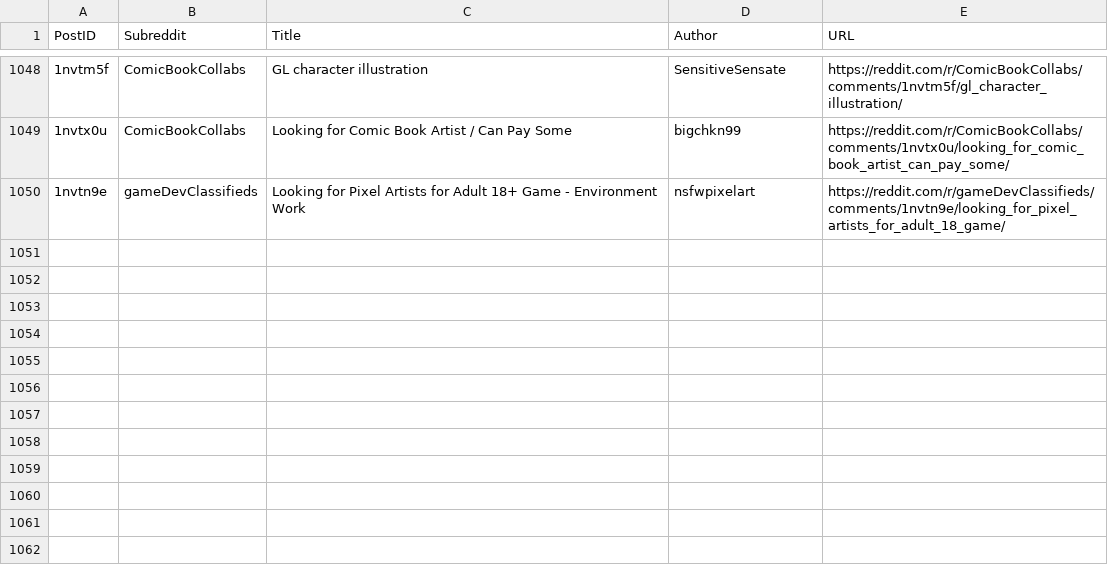
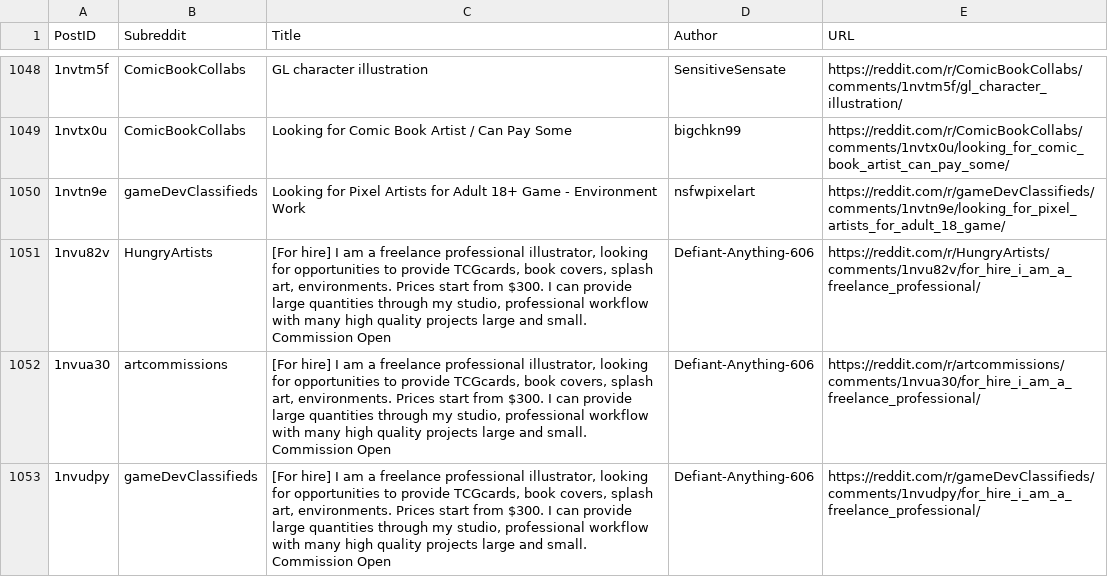
Before and after one commit to Jack0fcodes/redd0tBot, a CSV file: posts_reddit.csv, drawn as a sheet; only a part is shown, gaps mark what is left out; the diff names each change by its address in the sheet, - before the commit and + after, or states it on an @@ line.

```diff
--- a/posts_reddit.csv
+++ b/posts_reddit.csv
+row 1051: 1nvu82v | HungryArtists | [For hire] I am a freelance professional illustrator, looking for opportunities to provide TCGcards, book covers, splash art, environments. Prices start from $300. I can provide large quantities through my studio, professional workflow with many high quality projects large and small. Commission Open | Defiant-Anything-606 | https://reddit.com/r/HungryArtists/comments/1nvu82v/for_hire_i_am_a_freelance_professional/
+row 1052: 1nvua30 | artcommissions | [For hire] I am a freelance professional illustrator, looking for opportunities to provide TCGcards, book covers, splash art, environments. Prices start from $300. I can provide large quantities through my studio, professional workflow with many high quality projects large and small. Commission Open | Defiant-Anything-606 | https://reddit.com/r/artcommissions/comments/1nvua30/for_hire_i_am_a_freelance_professional/
+row 1053: 1nvudpy | gameDevClassifieds | [For hire] I am a freelance professional illustrator, looking for opportunities to provide TCGcards, book covers, splash art, environments. Prices start from $300. I can provide large quantities through my studio, professional workflow with many high quality projects large and small. Commission Open | Defiant-Anything-606 | https://reddit.com/r/gameDevClassifieds/comments/1nvudpy/for_hire_i_am_a_freelance_professional/
```
